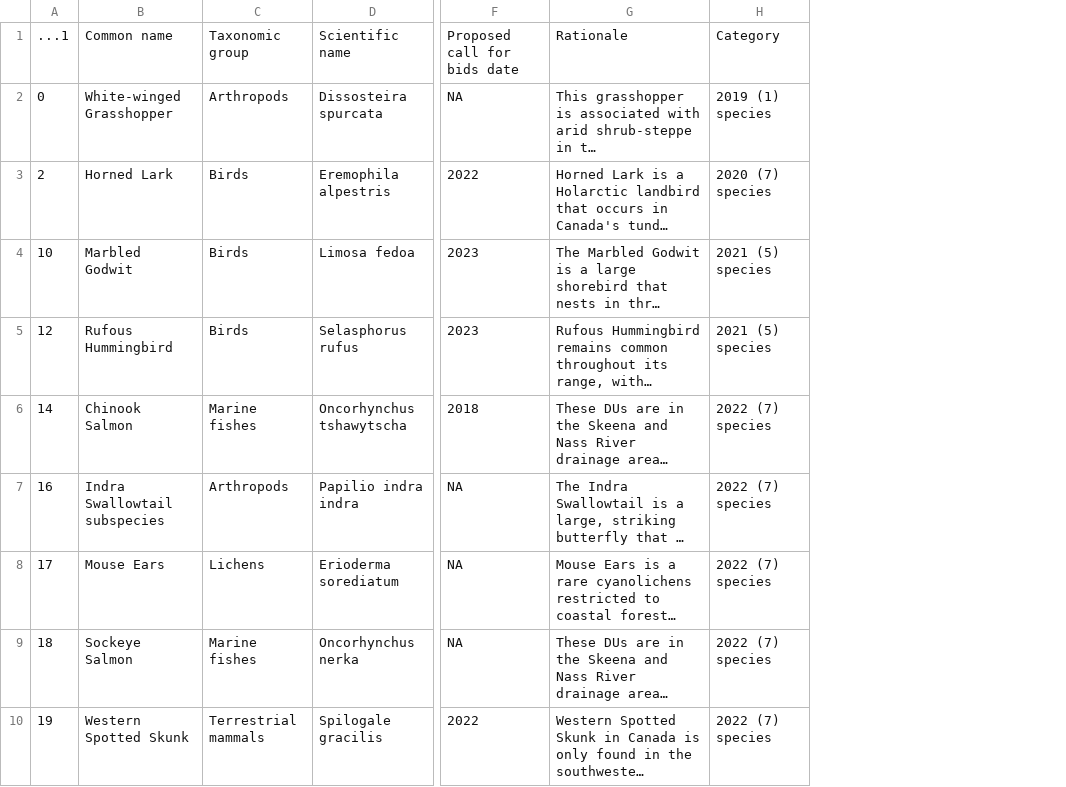
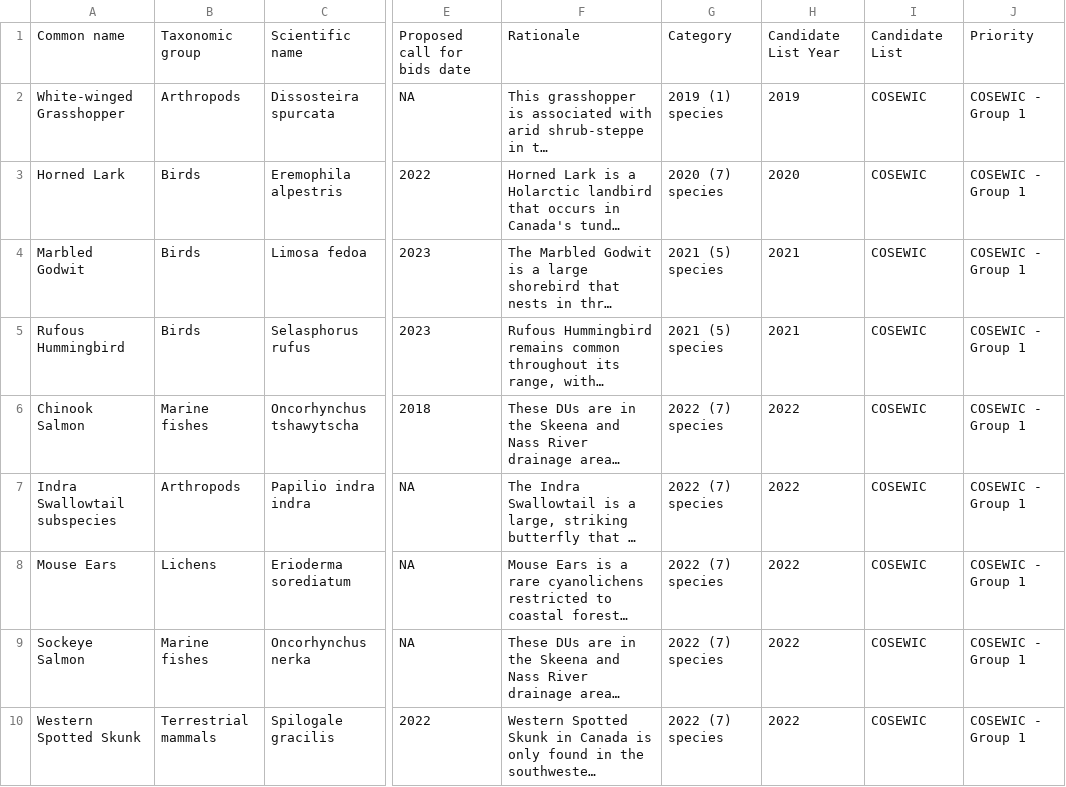
Before and after one commit to chrispmad/SAR_scraper, a CSV file: output/ccs_clean.csv, drawn as a sheet; only a part is shown, gaps mark what is left out; long unchanged cells end in …; removed rows and columns are numbered as before the commit, all else as after; the diff names each change by its address in the sheet, - before the commit and + after, or states it on an @@ line.

```diff
--- a/output/ccs_clean.csv
+++ b/output/ccs_clean.csv
-column A, rows 1-10: ...1 | 0 | 2 | 10 | 12 | 14 | 16 | 17 | 18 | 19
+column H, rows 1-10: Candidate List Year | 2019 | 2020 | 2021 | 2021 | 2022 | 2022 | 2022 | 2022 | 2022
+column I, rows 1-10: Candidate List | COSEWIC | COSEWIC | COSEWIC | COSEWIC | COSEWIC | COSEWIC | COSEWIC | COSEWIC | COSEWIC
+column J, rows 1-10: Priority | COSEWIC - Group 1 | COSEWIC - Group 1 | COSEWIC - Group 1 | COSEWIC - Group 1 | COSEWIC - Group 1 | COSEWIC - Group 1 | COSEWIC - Group 1 | COSEWIC - Group 1 | COSEWIC - Group 1
```
Also changed, not shown: output/csrp_clean.csv, 3 other files.
